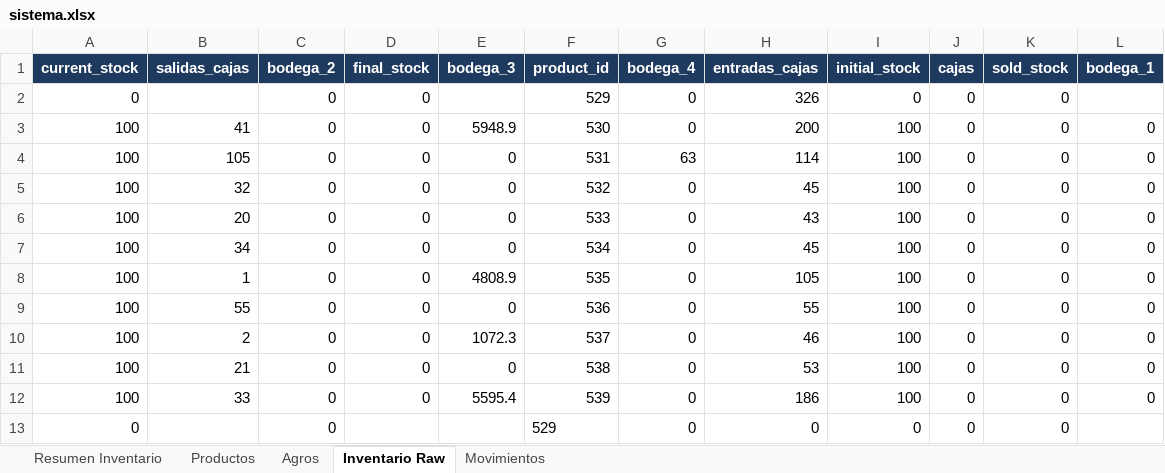
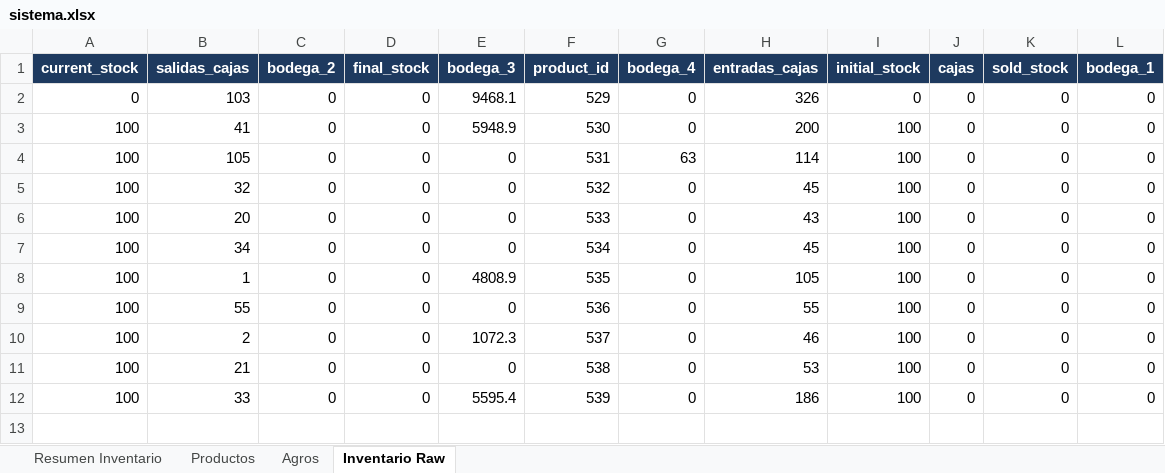
Before and after one commit to JairoNP300/Inventario, an Excel workbook: data/sistema.xlsx, sheet Inventario Raw, drawn as a sheet; values as stored, in another font and other column widths than the file's, no borders; the diff names each change by its address in the sheet, - before the commit and + after, or states it on an @@ line.

```diff
--- a/data/sistema.xlsx (sheet Inventario Raw)
+++ b/data/sistema.xlsx (sheet Inventario Raw)
-sheet tab: Movimientos
-B2 (salidas_cajas): (empty)
+B2 (salidas_cajas): 103
-E2 (bodega_3): (empty)
+E2 (bodega_3): 9468.1
-L2 (bodega_1): (empty)
+L2 (bodega_1): 0
-row 13: 0 |  | 0 |  |  | 529 | 0 | 0 | 0 | 0 | 0
```
Also changed, not shown: sheet Resumen Inventario.
